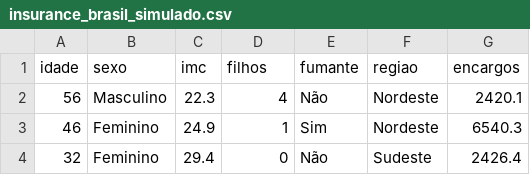
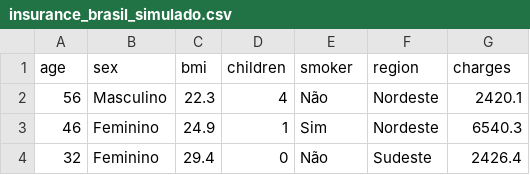
Before and after one commit to tetyemillynha/health-plan-forecast, a CSV file: database/insurance_brasil_simulado.csv, drawn as a sheet; only a part is shown.

```diff
--- a/database/insurance_brasil_simulado.csv
+++ b/database/insurance_brasil_simulado.csv
@@ -1,2 +1,2 @@
-idade,sexo,imc,filhos,fumante,regiao,encargos
+age,sex,bmi,children,smoker,region,charges
 56,Masculino,22.3,4,Não,Nordeste,2420.1
```
Also changed, not shown: 19 other files.
